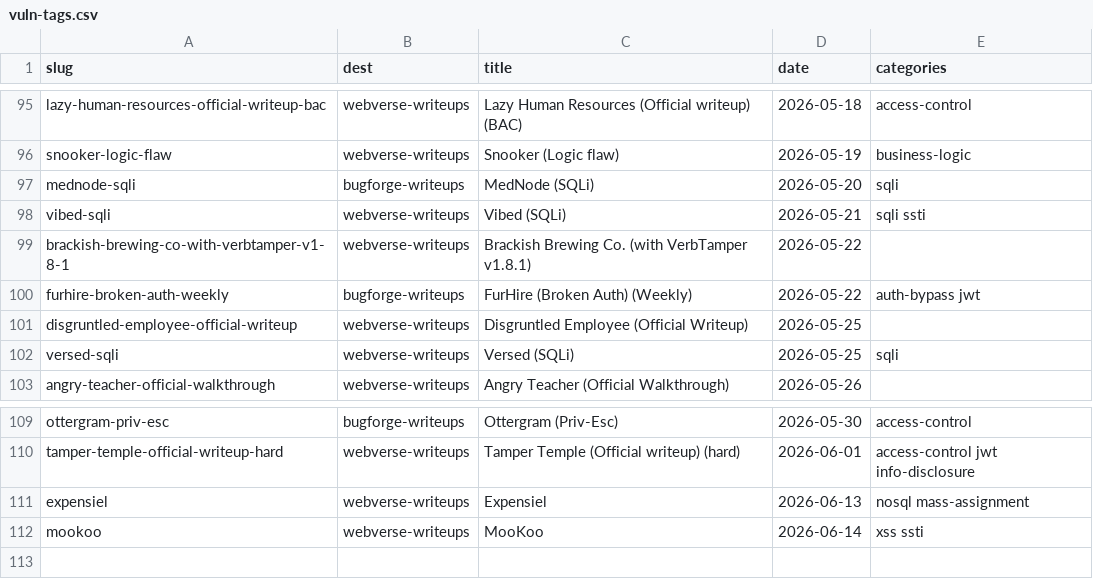
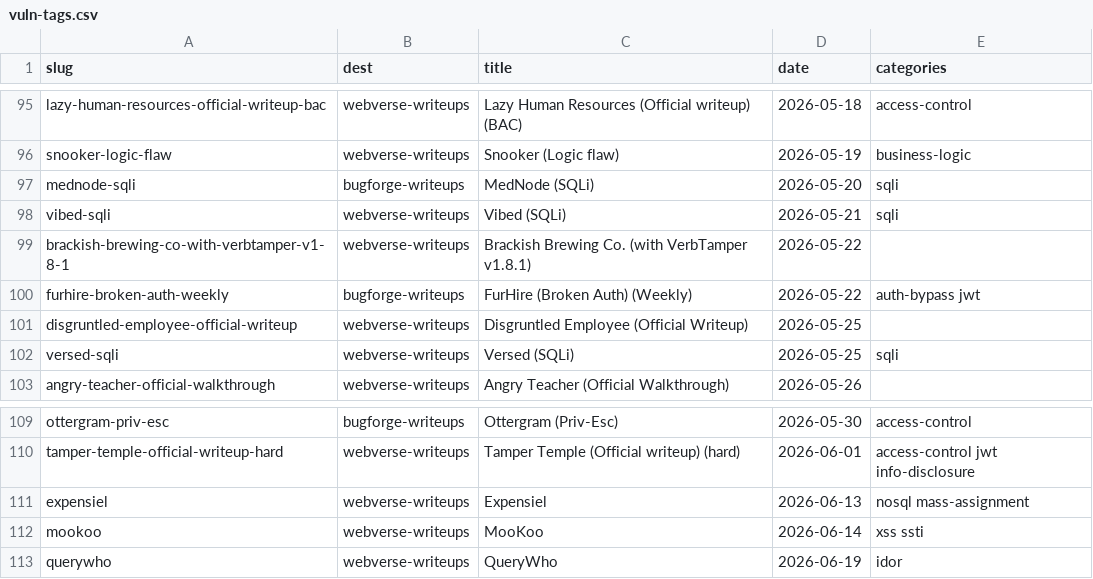
Before and after one commit to 7s26simon/7s26simon.github.io, a CSV file: _scripts/vuln-tags.csv, drawn as a sheet; only a part is shown, gaps mark what is left out.

Commit message:
querywho writeup
added writeup

```diff
--- a/_scripts/vuln-tags.csv
+++ b/_scripts/vuln-tags.csv
@@ -97,3 +97,3 @@ snooker-logic-flaw,webverse-writeups,Snooker (Logic flaw),2026-05-19,business-lo
 mednode-sqli,bugforge-writeups,MedNode (SQLi),2026-05-20,sqli
-vibed-sqli,webverse-writeups,Vibed (SQLi),2026-05-21,sqli ssti
+vibed-sqli,webverse-writeups,Vibed (SQLi),2026-05-21,sqli
 brackish-brewing-co-with-verbtamper-v1-8-1,webverse-writeups,Brackish Brewing Co. (with VerbTamper v1.8.1),2026-05-22,
@@ -112 +112,2 @@ expensiel,webverse-writeups,Expensiel,2026-06-13,nosql mass-assignment
 mookoo,webverse-writeups,MooKoo,2026-06-14,xss ssti
+querywho,webverse-writeups,QueryWho,2026-06-19,idor
```
Also changed, not shown: 12 other files.
